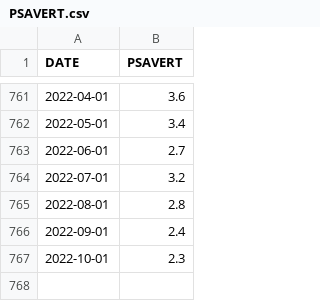
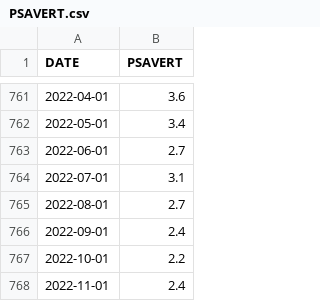
Before and after one commit to vorobeij/markets-research, a CSV file: data/fred/PSAVERT.csv, drawn as a sheet; only a part is shown, gaps mark what is left out.

```diff
--- a/data/fred/PSAVERT.csv
+++ b/data/fred/PSAVERT.csv
@@ -763,5 +763,6 @@ DATE,PSAVERT
 2022-06-01,2.7
-2022-07-01,3.2
-2022-08-01,2.8
+2022-07-01,3.1
+2022-08-01,2.7
 2022-09-01,2.4
-2022-10-01,2.3
+2022-10-01,2.2
+2022-11-01,2.4
```
Also changed, not shown: data/fred/AISRSA.csv, data/fred/CPIAUCSL.csv, 16 other files.
